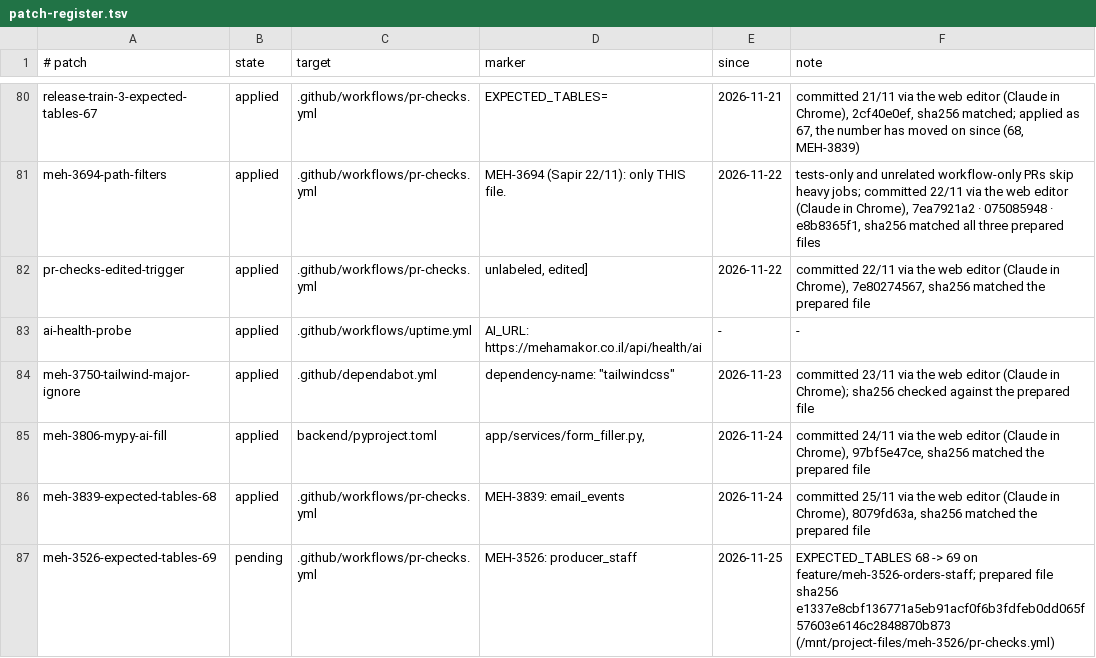
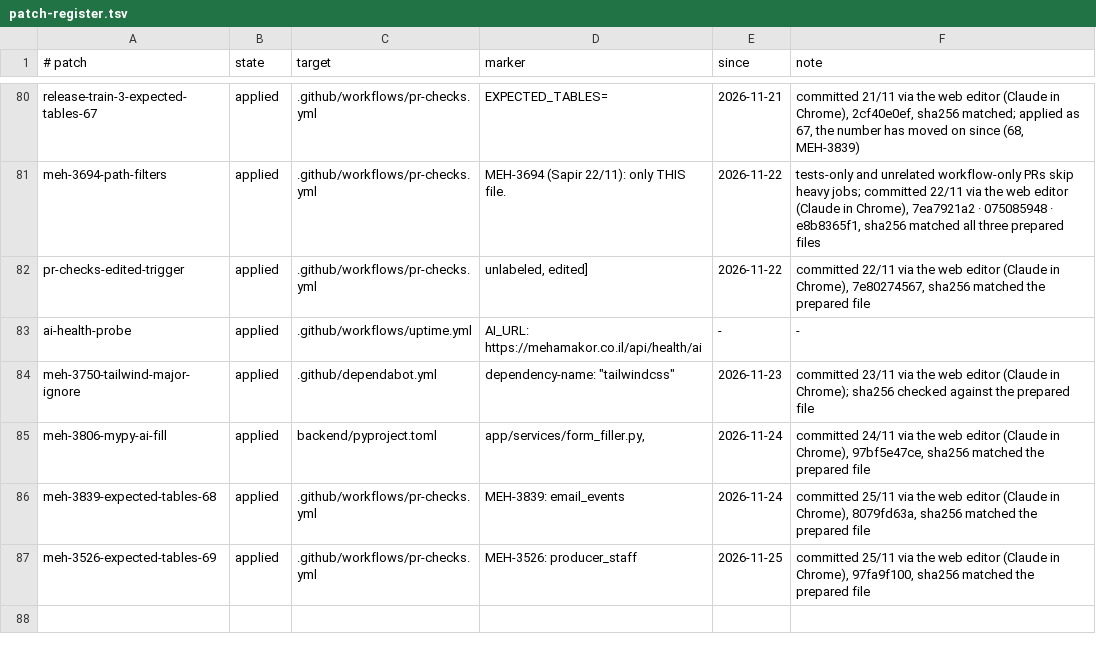
Before and after one commit to levismadar80-ship-it/FoodMamkor, a TSV file: docs/ci/patch-register.tsv, drawn as a sheet; only a part is shown, gaps mark what is left out.

```diff
--- a/docs/ci/patch-register.tsv
+++ b/docs/ci/patch-register.tsv
@@ -86,2 +86,2 @@ meh-3806-mypy-ai-fill	applied	backend/pyproject.toml	"app/services/form_filler.p
 meh-3839-expected-tables-68	applied	.github/workflows/pr-checks.yml	MEH-3839: email_events	2026-11-24	committed 25/11 via the web editor (Claude in Chrome), 8079fd63a, sha256 matched the prepared file
-meh-3526-expected-tables-69	pending	.github/workflows/pr-checks.yml	MEH-3526: producer_staff	2026-11-25	EXPECTED_TABLES 68 -> 69 on feature/meh-3526-orders-staff; prepared file sha256 e1337e8cbf136771a5eb91acf0f6b3fdfeb0dd065f57603e6146c2848870b873 (/mnt/project-files/meh-3526/pr-checks.yml)
+meh-3526-expected-tables-69	applied	.github/workflows/pr-checks.yml	MEH-3526: producer_staff	2026-11-25	committed 25/11 via the web editor (Claude in Chrome), 97fa9f100, sha256 matched the prepared file
```
Also changed, not shown: 1 other file.
